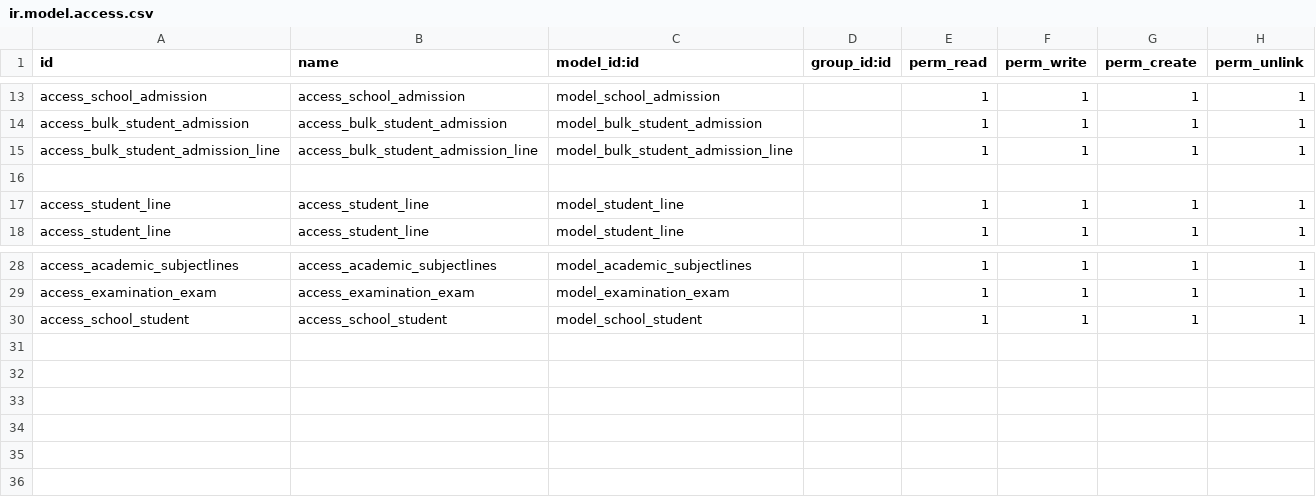
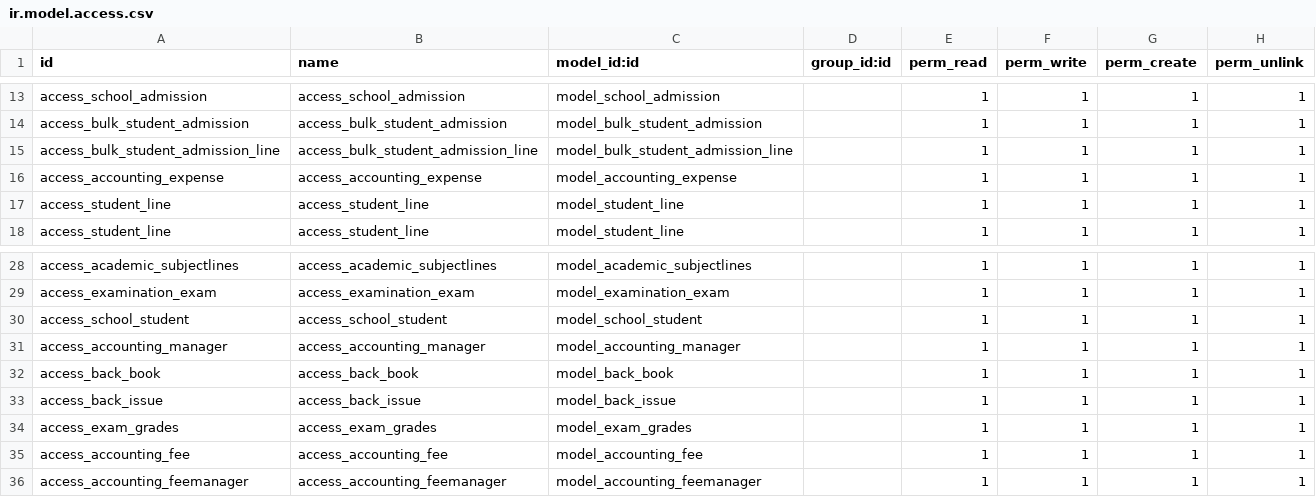
Before and after one commit to vivek-dundigalla/SchoolManagementSystem, a CSV file: security/ir.model.access.csv, drawn as a sheet; only a part is shown, gaps mark what is left out.

```diff
--- a/security/ir.model.access.csv
+++ b/security/ir.model.access.csv
@@ -15,3 +15,3 @@ access_bulk_student_admission,access_bulk_student_admission,model_bulk_student_a
 access_bulk_student_admission_line,access_bulk_student_admission_line,model_bulk_student_admission_line,,1,1,1,1
-
+access_accounting_expense,access_accounting_expense,model_accounting_expense,,1,1,1,1
 access_student_line,access_student_line,model_student_line,,1,1,1,1
@@ -30 +30,7 @@ access_examination_exam,access_examination_exam,model_examination_exam,,1,1,1,1
 access_school_student,access_school_student,model_school_student,,1,1,1,1
+access_accounting_manager,access_accounting_manager,model_accounting_manager,,1,1,1,1
+access_back_book,access_back_book,model_back_book,,1,1,1,1
+access_back_issue,access_back_issue,model_back_issue,,1,1,1,1
+access_exam_grades,access_exam_grades,model_exam_grades,,1,1,1,1
+access_accounting_fee,access_accounting_fee,model_accounting_fee,,1,1,1,1
+access_accounting_feemanager,access_accounting_feemanager,model_accounting_feemanager,,1,1,1,1
```
Also changed, not shown: 17 other files.
